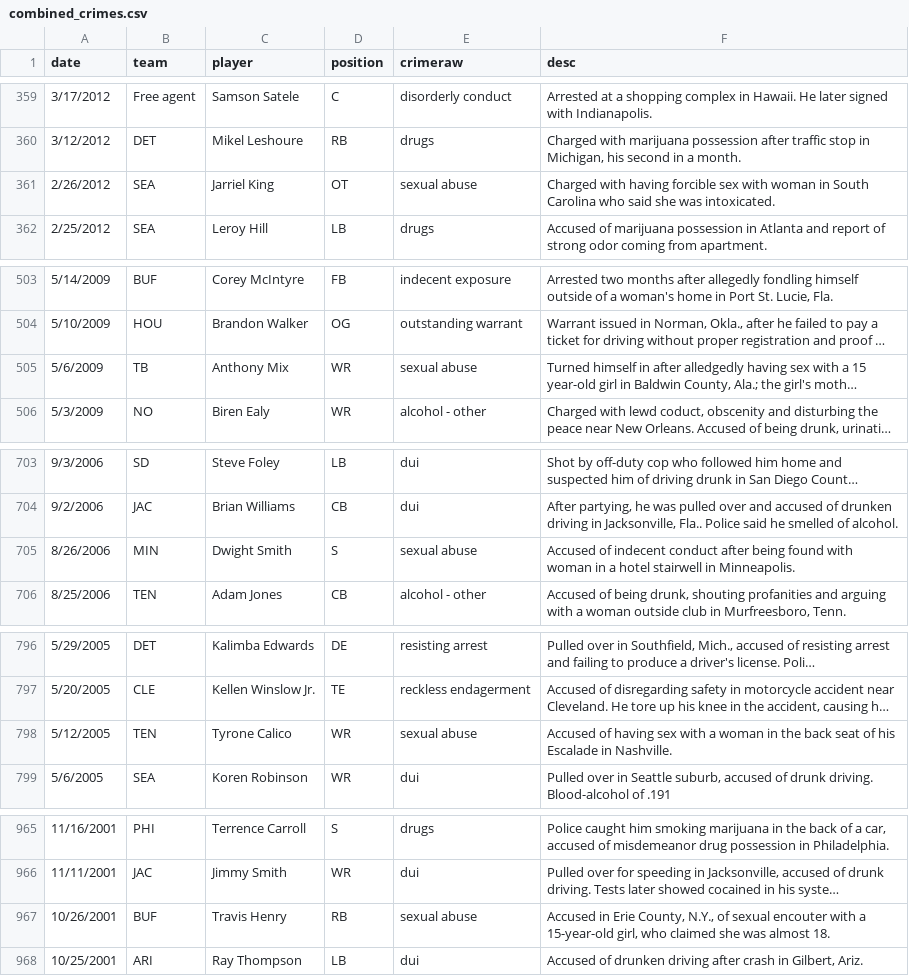
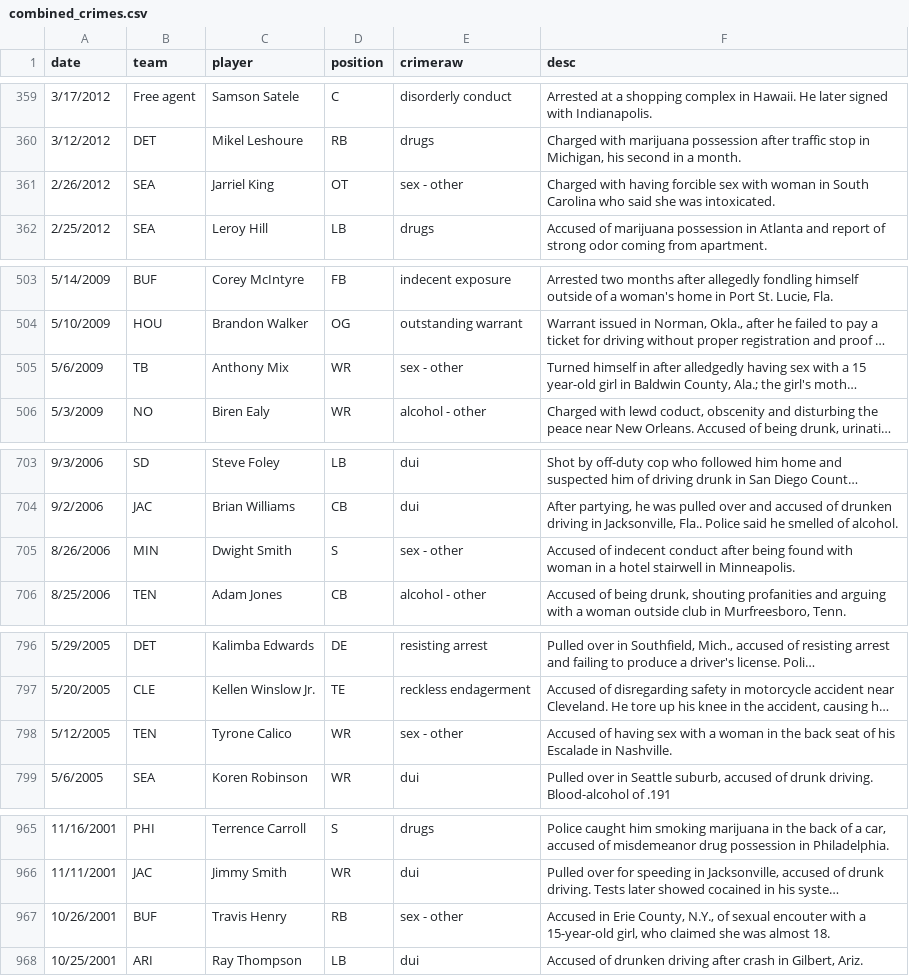
Before and after one commit to alecslaney/project2, a CSV file: Data Cleaning/Resources/combined_crimes.csv, drawn as a sheet; only a part is shown, gaps mark what is left out; long unchanged cells end in …; the diff names each change by its address in the sheet, - before the commit and + after, or states it on an @@ line.

Commit message:
Updating combined crimes

```diff
--- a/Data Cleaning/Resources/combined_crimes.csv
+++ b/Data Cleaning/Resources/combined_crimes.csv
-E361 (crimeraw): sexual abuse
+E361 (crimeraw): sex - other
-E505 (crimeraw): sexual abuse
+E505 (crimeraw): sex - other
-E705 (crimeraw): sexual abuse
+E705 (crimeraw): sex - other
-E798 (crimeraw): sexual abuse
+E798 (crimeraw): sex - other
-E967 (crimeraw): sexual abuse
+E967 (crimeraw): sex - other
```
Also changed, not shown: 1 other file.
